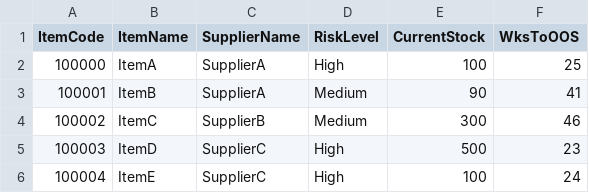
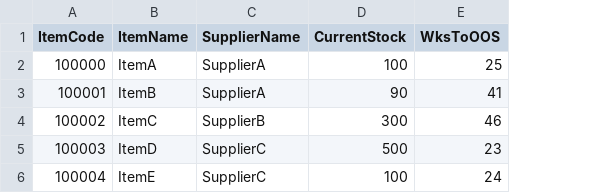
Before and after one commit to soominmyung/purchasing-automation, a CSV file: 050425.csv, drawn as a sheet; the diff names each change by its address in the sheet, - before the commit and + after, or states it on an @@ line.

Commit message:
feat(grouping): derive risk level from weeks to stockout
RiskLevel in the source data is itself computed from WksToOOS, so carrying it as a
separate input only invites the two to disagree. The grouping step now derives it in
code, alongside the order dates it already computes: under 6 months of cover (26
weeks) is High, under 8 months (35 weeks) is Medium, anything longer is Low, and a
missing figure gives N/A. A RiskLevel column in the CSV is ignored.

The sample CSV drops the column to match, and the router no longer lists it as a
required field.

```diff
--- a/050425.csv
+++ b/050425.csv
-column D (RiskLevel), rows 2-6: High | Medium | Medium | High | High
```
Also changed, not shown: 2 other files.
